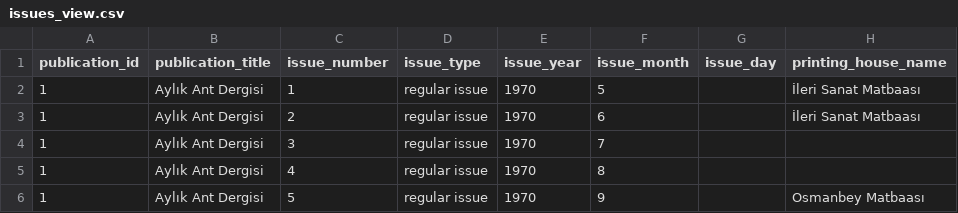
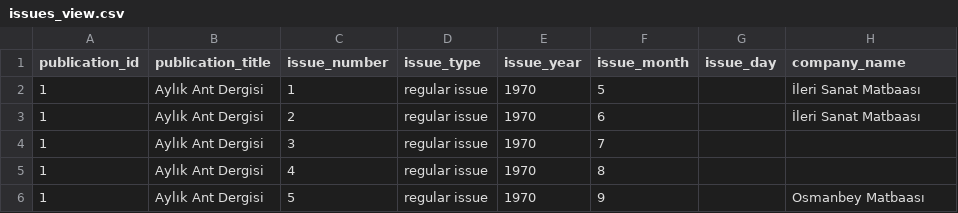
Before and after one commit to andreacortellari/Sol-idarities, a CSV file: Sources Database/issues_view.csv, drawn as a sheet; only a part is shown.

```diff
--- a/Sources Database/issues_view.csv
+++ b/Sources Database/issues_view.csv
@@ -1,2 +1,2 @@
-publication_id	publication_title	issue_number	issue_type	issue_year	issue_month	issue_day	printing_house_name
+publication_id	publication_title	issue_number	issue_type	issue_year	issue_month	issue_day	company_name
 1	Aylık Ant Dergisi	1	regular issue	1970	5		İleri Sanat Matbaası
```
Also changed, not shown: Sources Database/books_view.csv, Sources Database/companies_view.csv.
